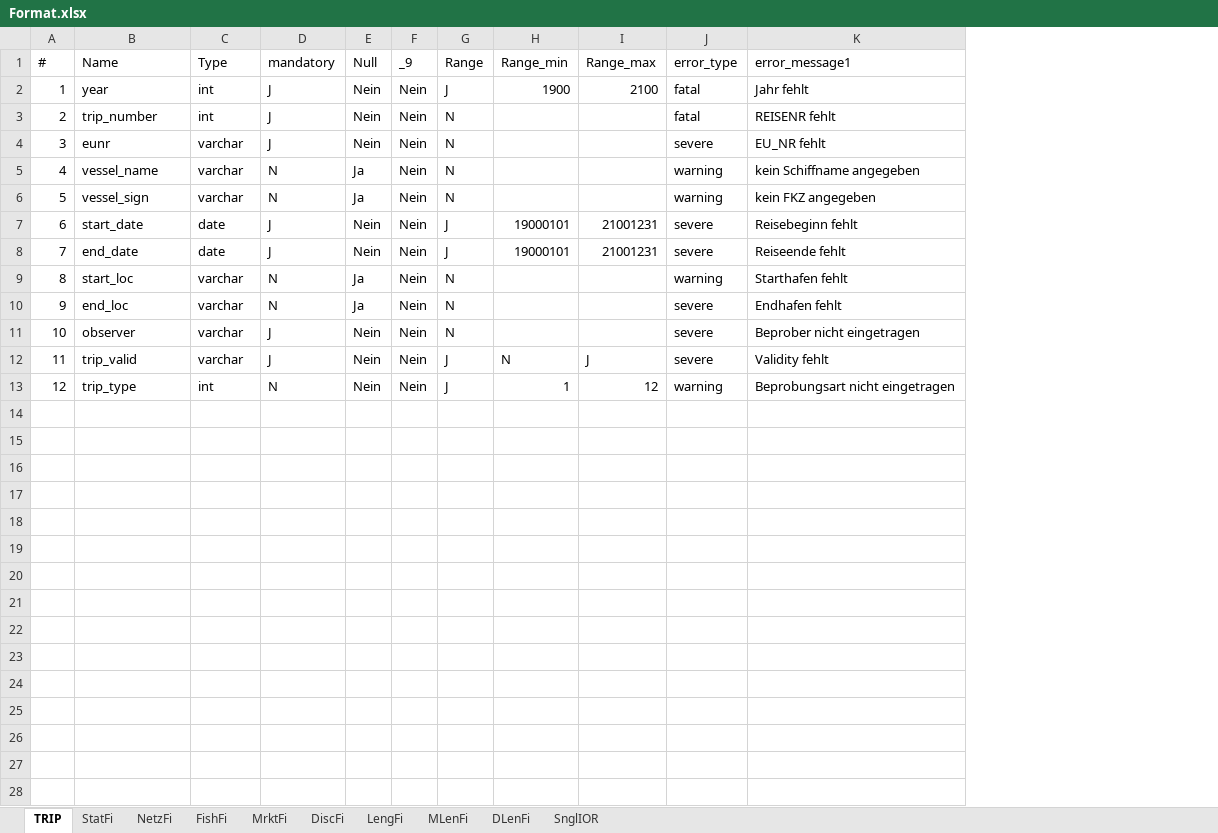
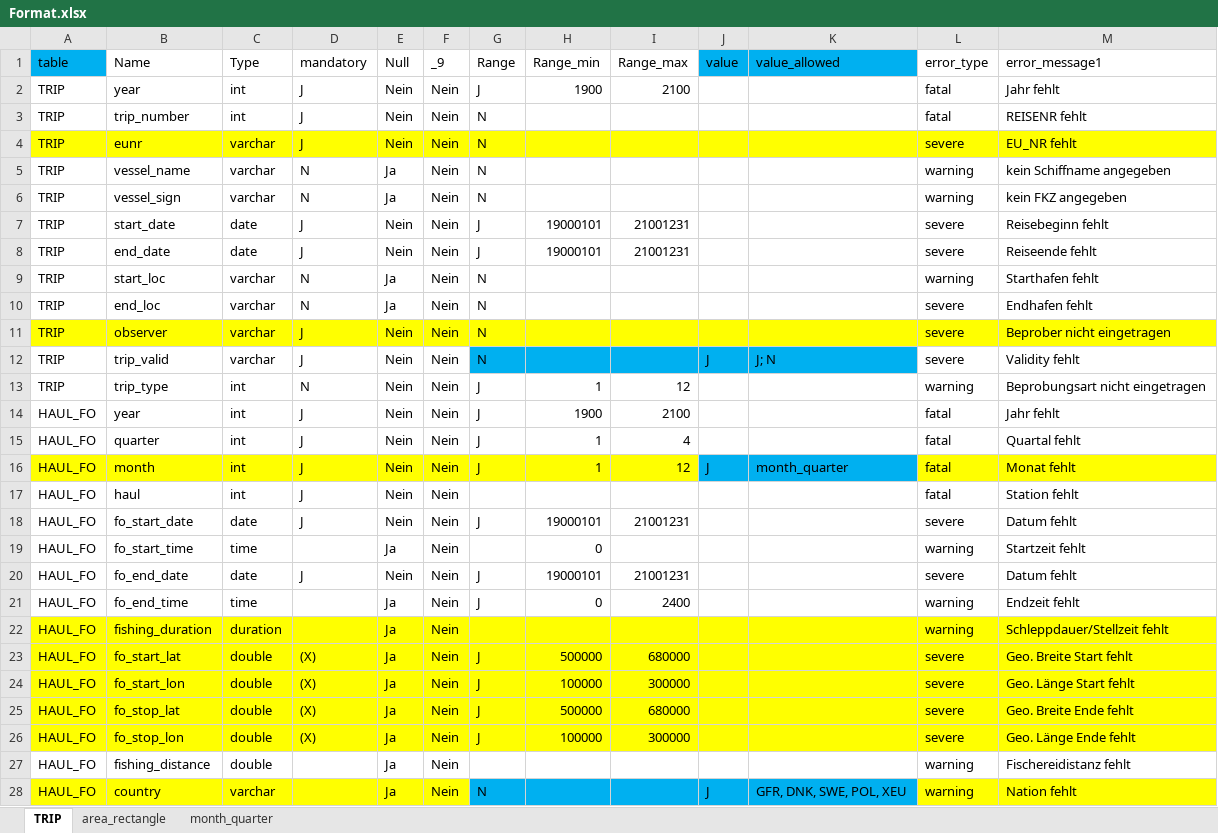
Before and after one commit to ices-eg/Thuenen, an Excel workbook: commercial/03_input_program/error_checks/Format.xlsx, sheet TRIP, drawn as a sheet; only a part is shown; values as stored, in another font and other column widths than the file's, no borders; removed rows and columns are numbered as before the commit, all else as after; rows hold the shown columns only; the diff covers the shown part only; the diff names each change by its address in the sheet, - before the commit and + after, or states it on an @@ line.

Commit message:
new format/ add new data for HAUL_FO, HAUL_GEAR, HAUL_ENVIR and area_rectangle

```diff
--- a/commercial/03_input_program/error_checks/Format.xlsx (sheet TRIP)
+++ b/commercial/03_input_program/error_checks/Format.xlsx (sheet TRIP)
-sheet tab: StatFi
+sheet tab: area_rectangle
-sheet tab: NetzFi
+sheet tab: month_quarter
-sheet tab: FishFi
-sheet tab: MrktFi
-sheet tab: DiscFi
-sheet tab: LengFi
-sheet tab: MLenFi
-sheet tab: DLenFi
-sheet tab: SnglIOR
-column A (#), rows 2-13: 1 | 2 | 3 | 4 | 5 | 6 | 7 | 8 | 9 | 10 | 11 | 12
+column A (table), rows 2-13: all TRIP
+column J (value), row 12: J
+column K (value_allowed), row 12: J; N
-B4:I4 fill: none
+B4:I4 fill: #FFFF00
-L4:M4 fill: none
+L4:M4 fill: #FFFF00
-B11:I11 fill: none
+B11:I11 fill: #FFFF00
-L11:M11 fill: none
+L11:M11 fill: #FFFF00
-G12 (Range): J
+G12 (Range): N
-G12:I12 fill: none
+G12:I12 fill: #00B0F0
-H12 (Range_min): N
+H12 (Range_min): (empty)
-I12 (Range_max): J
+I12 (Range_max): (empty)
+row 14: HAUL_FO | year | int | J | Nein | Nein | J | 1900 | 2100 |  |  | fatal | Jahr fehlt
+row 15: HAUL_FO | quarter | int | J | Nein | Nein | J | 1 | 4 |  |  | fatal | Quartal fehlt
+row 16: HAUL_FO | month | int | J | Nein | Nein | J | 1 | 12 | J | month_quarter | fatal | Monat fehlt
+row 17: HAUL_FO | haul | int | J | Nein | Nein |  |  |  |  |  | fatal | Station fehlt
+row 18: HAUL_FO | fo_start_date | date | J | Nein | Nein | J | 19000101 | 21001231 |  |  | severe | Datum fehlt
+row 19: HAUL_FO | fo_start_time | time |  | Ja | Nein |  | 0 |  |  |  | warning | Startzeit fehlt
+row 20: HAUL_FO | fo_end_date | date | J | Nein | Nein | J | 19000101 | 21001231 |  |  | severe | Datum fehlt
+row 21: HAUL_FO | fo_end_time | time |  | Ja | Nein | J | 0 | 2400 |  |  | warning | Endzeit fehlt
+row 22: HAUL_FO | fishing_duration | duration |  | Ja | Nein |  |  |  |  |  | warning | Schleppdauer/Stellzeit fehlt
+row 23: HAUL_FO | fo_start_lat | double | (X) | Ja | Nein | J | 500000 | 680000 |  |  | severe | Geo. Breite Start fehlt
+row 24: HAUL_FO | fo_start_lon | double | (X) | Ja | Nein | J | 100000 | 300000 |  |  | severe | Geo. Länge Start fehlt
+row 25: HAUL_FO | fo_stop_lat | double | (X) | Ja | Nein | J | 500000 | 680000 |  |  | severe | Geo. Breite Ende fehlt
+row 26: HAUL_FO | fo_stop_lon | double | (X) | Ja | Nein | J | 100000 | 300000 |  |  | severe | Geo. Länge Ende fehlt
+row 27: HAUL_FO | fishing_distance | double |  | Ja | Nein |  |  |  |  |  | warning | Fischereidistanz fehlt
+row 28: HAUL_FO | country | varchar |  | Ja | Nein | N |  |  | J | GFR, DNK, SWE, POL, XEU | warning | Nation fehlt
```
Also changed, not shown: 48 added rows and cell formats elsewhere in this sheet, sheet month_quarter, sheet area_rectangle.
